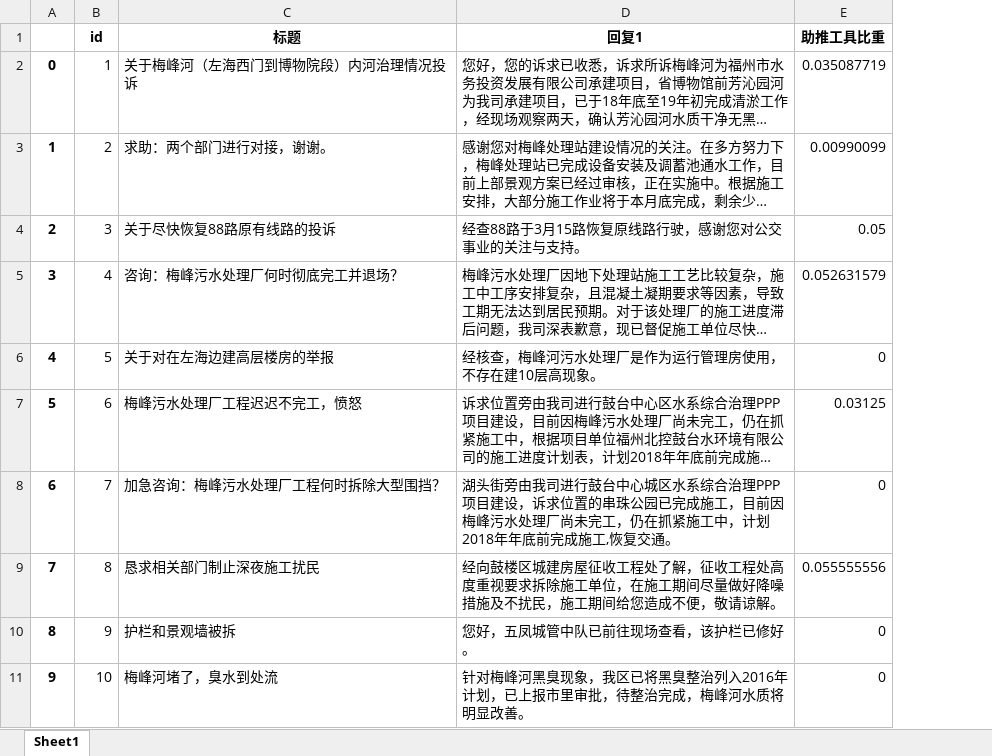
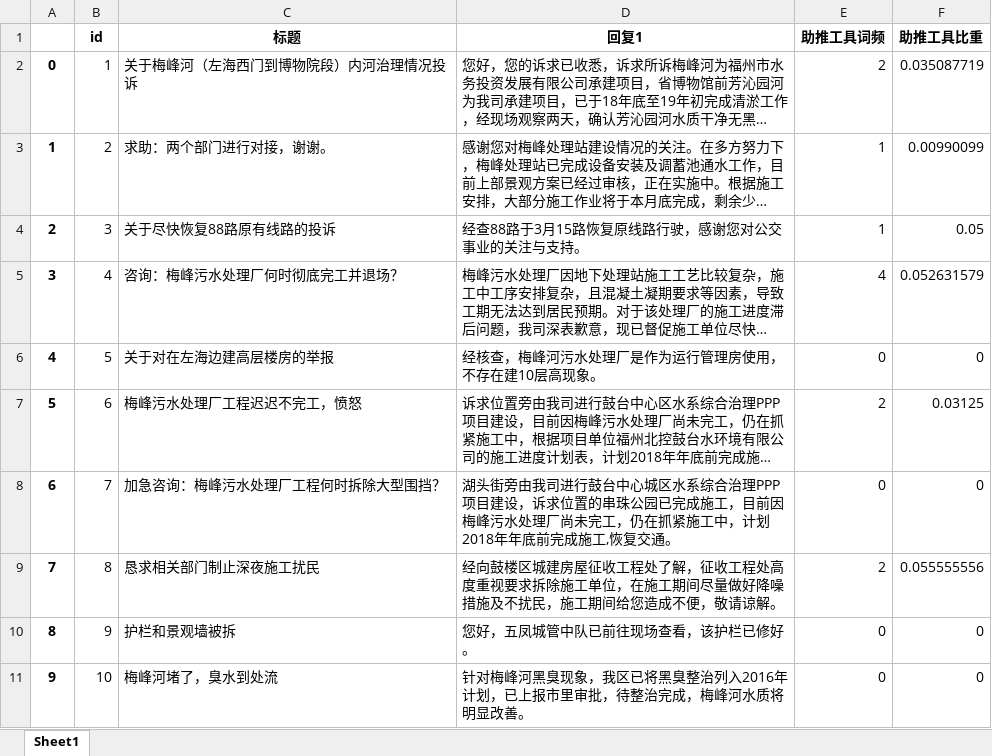
Before and after one commit to timeofmei/work, an Excel workbook: zhutui.xlsx, sheet Sheet1, drawn as a sheet; only a part is shown; long unchanged cells end in …; values as stored, in another font and other column widths than the file's, no borders; the diff covers the shown part only; the diff names each change by its address in the sheet, - before the commit and + after, or states it on an @@ line.

```diff
--- a/zhutui.xlsx (sheet Sheet1)
+++ b/zhutui.xlsx (sheet Sheet1)
+column E (助推工具词频), rows 2-11: 2 | 1 | 1 | 4 | 0 | 2 | 0 | 2 | 0 | 0
```
Also changed, not shown: 10 edited cells elsewhere in this sheet, 5 other files.
